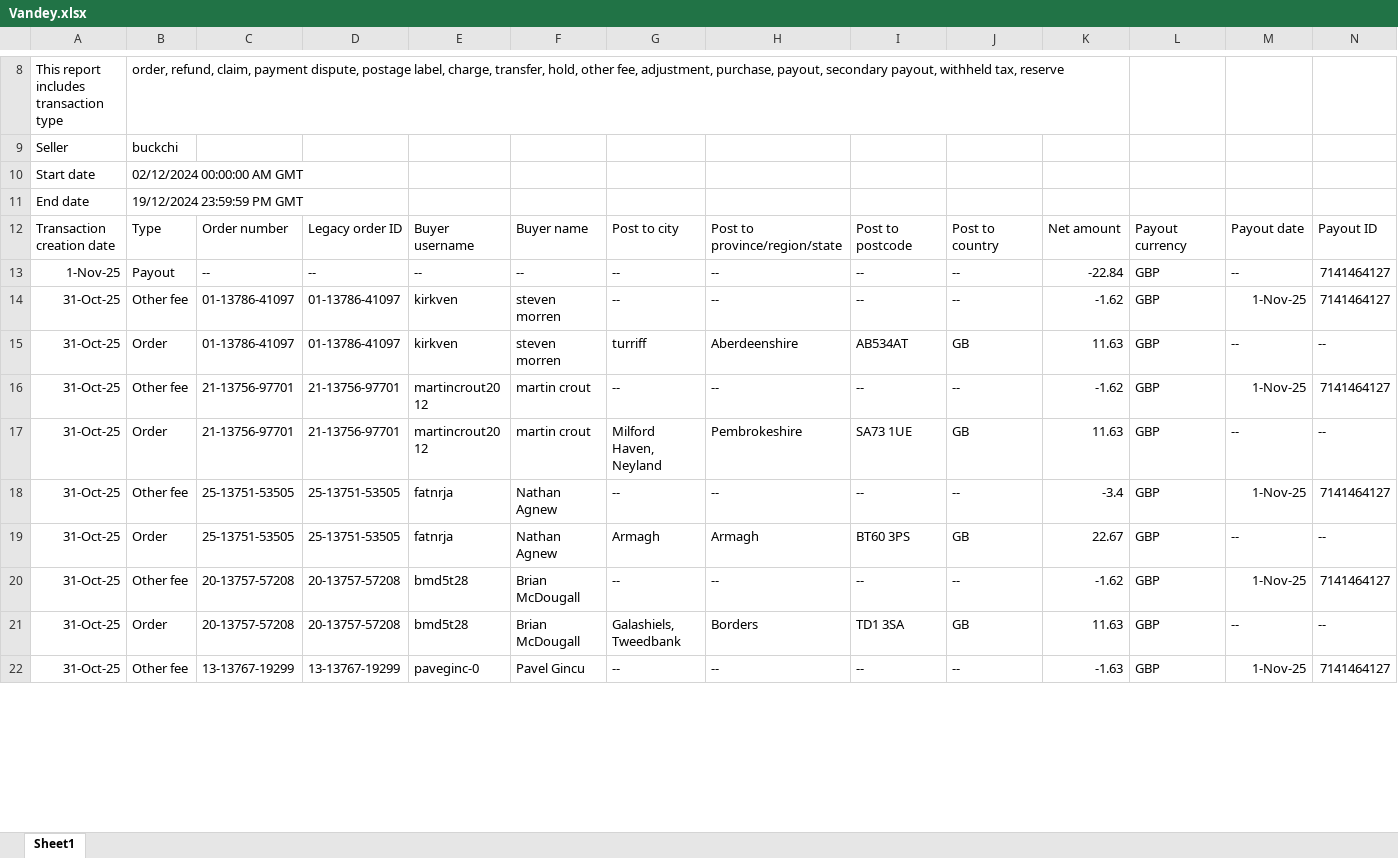
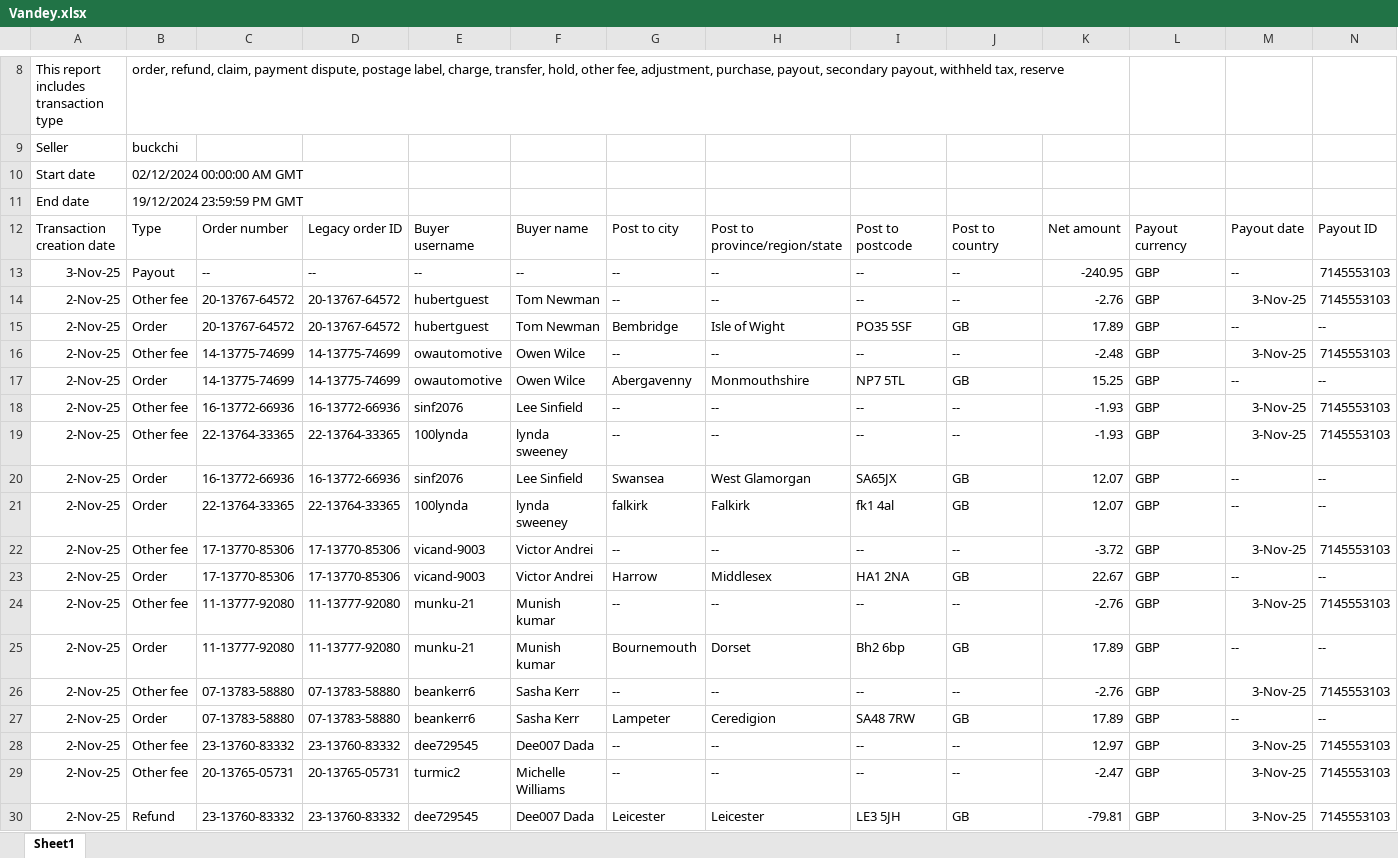
Before and after one commit to NIBH014B/BuckchiDailyReport, an Excel workbook: Raw Sales Data/Vandey.xlsx, sheet Sheet1, drawn as a sheet; only a part is shown, gaps mark what is left out; the shorter side is filled out with more unchanged rows; values as stored, in another font and other column widths than the file's, no borders; rows hold the shown columns only; the diff covers the shown part only; the diff names each change by its address in the sheet, - before the commit and + after, or states it on an @@ line.

```diff
--- a/Raw Sales Data/Vandey.xlsx (sheet Sheet1)
+++ b/Raw Sales Data/Vandey.xlsx (sheet Sheet1)
+row 13: 3-Nov-25 | Payout | -- | -- | -- | -- | -- | -- | -- | -- | -240.95 | GBP | -- | 7145553103
+row 14: 2-Nov-25 | Other fee | 20-13767-64572 | 20-13767-64572 | hubertguest | Tom Newman | -- | -- | -- | -- | -2.76 | GBP | 3-Nov-25 | 7145553103
+row 15: 2-Nov-25 | Order | 20-13767-64572 | 20-13767-64572 | hubertguest | Tom Newman | Bembridge | Isle of Wight | PO35 5SF | GB | 17.89 | GBP | -- | --
+row 16: 2-Nov-25 | Other fee | 14-13775-74699 | 14-13775-74699 | owautomotive | Owen Wilce | -- | -- | -- | -- | -2.48 | GBP | 3-Nov-25 | 7145553103
+row 17: 2-Nov-25 | Order | 14-13775-74699 | 14-13775-74699 | owautomotive | Owen Wilce | Abergavenny | Monmouthshire | NP7 5TL | GB | 15.25 | GBP | -- | --
+row 18: 2-Nov-25 | Other fee | 16-13772-66936 | 16-13772-66936 | sinf2076 | Lee Sinfield | -- | -- | -- | -- | -1.93 | GBP | 3-Nov-25 | 7145553103
+row 19: 2-Nov-25 | Other fee | 22-13764-33365 | 22-13764-33365 | 100lynda | lynda sweeney | -- | -- | -- | -- | -1.93 | GBP | 3-Nov-25 | 7145553103
+row 20: 2-Nov-25 | Order | 16-13772-66936 | 16-13772-66936 | sinf2076 | Lee Sinfield | Swansea | West Glamorgan | SA65JX | GB | 12.07 | GBP | -- | --
+row 21: 2-Nov-25 | Order | 22-13764-33365 | 22-13764-33365 | 100lynda | lynda sweeney | falkirk | Falkirk | fk1 4al | GB | 12.07 | GBP | -- | --
+row 22: 2-Nov-25 | Other fee | 17-13770-85306 | 17-13770-85306 | vicand-9003 | Victor Andrei | -- | -- | -- | -- | -3.72 | GBP | 3-Nov-25 | 7145553103
+row 23: 2-Nov-25 | Order | 17-13770-85306 | 17-13770-85306 | vicand-9003 | Victor Andrei | Harrow | Middlesex | HA1 2NA | GB | 22.67 | GBP | -- | --
+row 24: 2-Nov-25 | Other fee | 11-13777-92080 | 11-13777-92080 | munku-21 | Munish kumar | -- | -- | -- | -- | -2.76 | GBP | 3-Nov-25 | 7145553103
+row 25: 2-Nov-25 | Order | 11-13777-92080 | 11-13777-92080 | munku-21 | Munish kumar | Bournemouth | Dorset | Bh2 6bp | GB | 17.89 | GBP | -- | --
+row 26: 2-Nov-25 | Other fee | 07-13783-58880 | 07-13783-58880 | beankerr6 | Sasha Kerr | -- | -- | -- | -- | -2.76 | GBP | 3-Nov-25 | 7145553103
+row 27: 2-Nov-25 | Order | 07-13783-58880 | 07-13783-58880 | beankerr6 | Sasha Kerr | Lampeter | Ceredigion | SA48 7RW | GB | 17.89 | GBP | -- | --
+row 28: 2-Nov-25 | Other fee | 23-13760-83332 | 23-13760-83332 | dee729545 | Dee007 Dada | -- | -- | -- | -- | 12.97 | GBP | 3-Nov-25 | 7145553103
+row 29: 2-Nov-25 | Other fee | 20-13765-05731 | 20-13765-05731 | turmic2 | Michelle Williams | -- | -- | -- | -- | -2.47 | GBP | 3-Nov-25 | 7145553103
+row 30: 2-Nov-25 | Refund | 23-13760-83332 | 23-13760-83332 | dee729545 | Dee007 Dada | Leicester | Leicester | LE3 5JH | GB | -79.81 | GBP | 3-Nov-25 | 7145553103
```
Also changed, not shown: 20 added rows and 174 edited cells elsewhere in this sheet, Raw Sales Data/Buckchi.xlsx.
